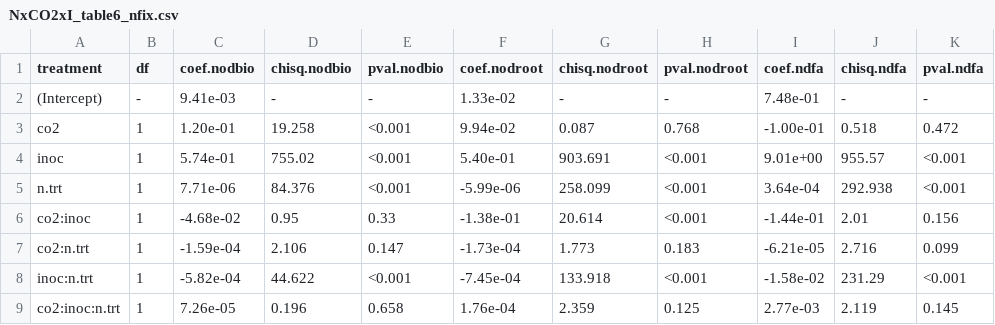
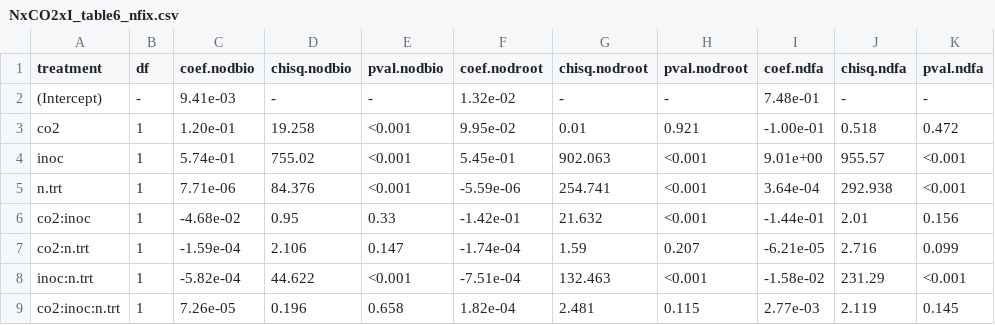
Before and after one commit to eaperkowski/2022_NxCO2xI, a CSV file: working_drafts/tables/NxCO2xI_table6_nfix.csv, drawn as a sheet.

```diff
--- a/working_drafts/tables/NxCO2xI_table6_nfix.csv
+++ b/working_drafts/tables/NxCO2xI_table6_nfix.csv
@@ -1,9 +1,9 @@
 "treatment","df","coef.nodbio","chisq.nodbio","pval.nodbio","coef.nodroot","chisq.nodroot","pval.nodroot","coef.ndfa","chisq.ndfa","pval.ndfa"
-"(Intercept)","-"," 9.41e-03","-","-"," 1.33e-02","-","-"," 7.48e-01","-","-"
-"co2","1"," 1.20e-01","19.258","<0.001"," 9.94e-02","0.087","0.768","-1.00e-01","0.518","0.472"
-"inoc","1"," 5.74e-01","755.02","<0.001"," 5.40e-01","903.691","<0.001"," 9.01e+00","955.57","<0.001"
-"n.trt","1"," 7.71e-06","84.376","<0.001","-5.99e-06","258.099","<0.001"," 3.64e-04","292.938","<0.001"
-"co2:inoc","1","-4.68e-02","0.95","0.33","-1.38e-01","20.614","<0.001","-1.44e-01","2.01","0.156"
-"co2:n.trt","1","-1.59e-04","2.106","0.147","-1.73e-04","1.773","0.183","-6.21e-05","2.716","0.099"
-"inoc:n.trt","1","-5.82e-04","44.622","<0.001","-7.45e-04","133.918","<0.001","-1.58e-02","231.29","<0.001"
-"co2:inoc:n.trt","1"," 7.26e-05","0.196","0.658"," 1.76e-04","2.359","0.125"," 2.77e-03","2.119","0.145"
+"(Intercept)","-"," 9.41e-03","-","-"," 1.32e-02","-","-"," 7.48e-01","-","-"
+"co2","1"," 1.20e-01","19.258","<0.001"," 9.95e-02","0.01","0.921","-1.00e-01","0.518","0.472"
+"inoc","1"," 5.74e-01","755.02","<0.001"," 5.45e-01","902.063","<0.001"," 9.01e+00","955.57","<0.001"
+"n.trt","1"," 7.71e-06","84.376","<0.001","-5.59e-06","254.741","<0.001"," 3.64e-04","292.938","<0.001"
+"co2:inoc","1","-4.68e-02","0.95","0.33","-1.42e-01","21.632","<0.001","-1.44e-01","2.01","0.156"
+"co2:n.trt","1","-1.59e-04","2.106","0.147","-1.74e-04","1.59","0.207","-6.21e-05","2.716","0.099"
+"inoc:n.trt","1","-5.82e-04","44.622","<0.001","-7.51e-04","132.463","<0.001","-1.58e-02","231.29","<0.001"
+"co2:inoc:n.trt","1"," 7.26e-05","0.196","0.658"," 1.82e-04","2.481","0.115"," 2.77e-03","2.119","0.145"
```
Also changed, not shown: 5 other files.
